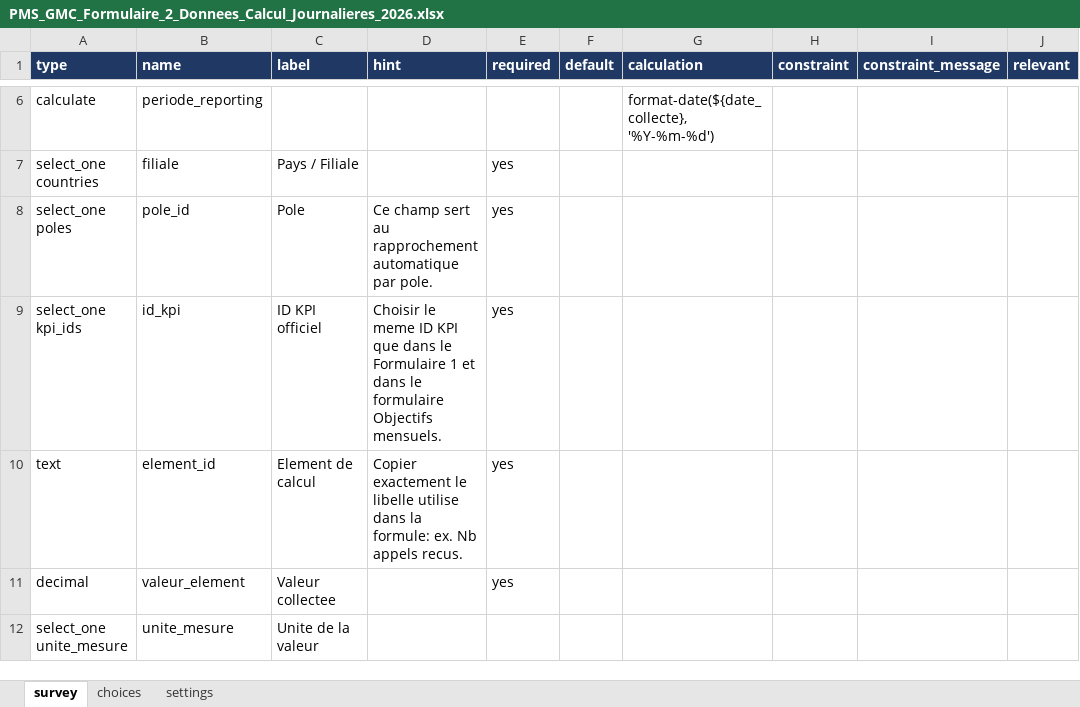
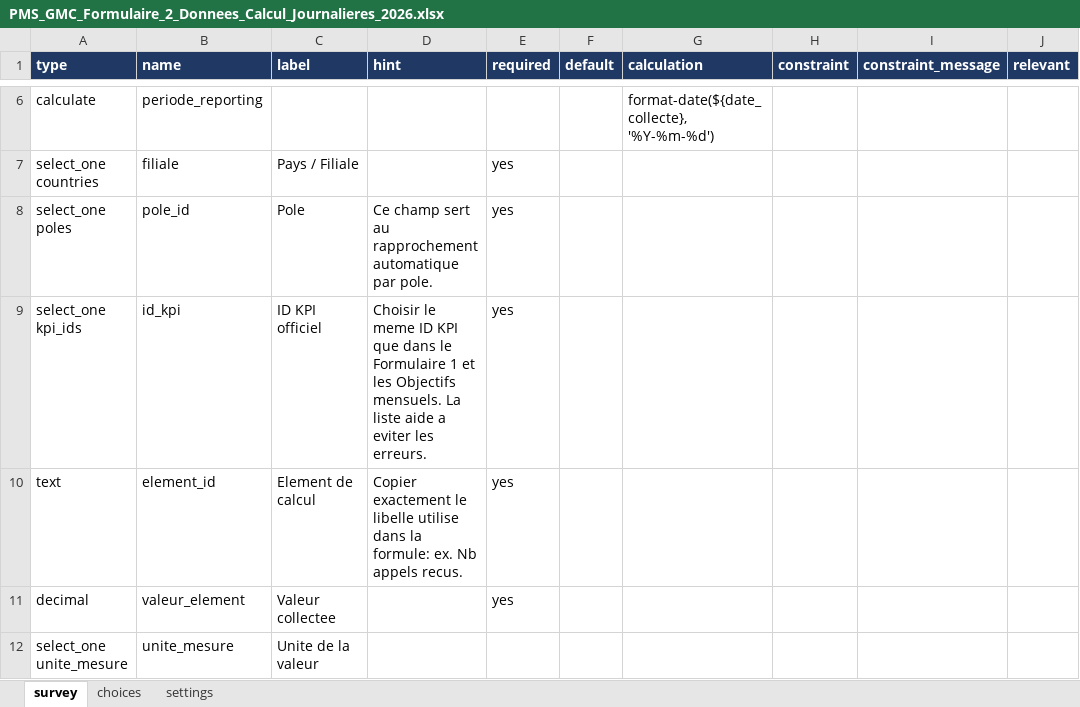
Before and after one commit to jocelindev/pms-gmc-platform, an Excel workbook: kobo_forms/PMS_GMC_Formulaire_2_Donnees_Calcul_Journalieres_2026.xlsx, sheet survey, drawn as a sheet; only a part is shown, gaps mark what is left out; values as stored, in another font and other column widths than the file's, no borders; the diff names each change by its address in the sheet, - before the commit and + after, or states it on an @@ line.

```diff
--- a/kobo_forms/PMS_GMC_Formulaire_2_Donnees_Calcul_Journalieres_2026.xlsx (sheet survey)
+++ b/kobo_forms/PMS_GMC_Formulaire_2_Donnees_Calcul_Journalieres_2026.xlsx (sheet survey)
-D9 (hint): …1 et dans le formulaire Objectifs mensuels.
+D9 (hint): …1 et les Objectifs mensuels. La liste aide a eviter les erreurs.
```
Also changed, not shown: sheet choices, kobo_forms/PMS_GMC_Formulaire_1_Referentiel_KPI_Formules_2026_corrige_pays_20260720.xlsx, kobo_forms/PMS_GMC_Formulaire_Objectifs_Mensuels_2026.xlsx, 3 other files.
